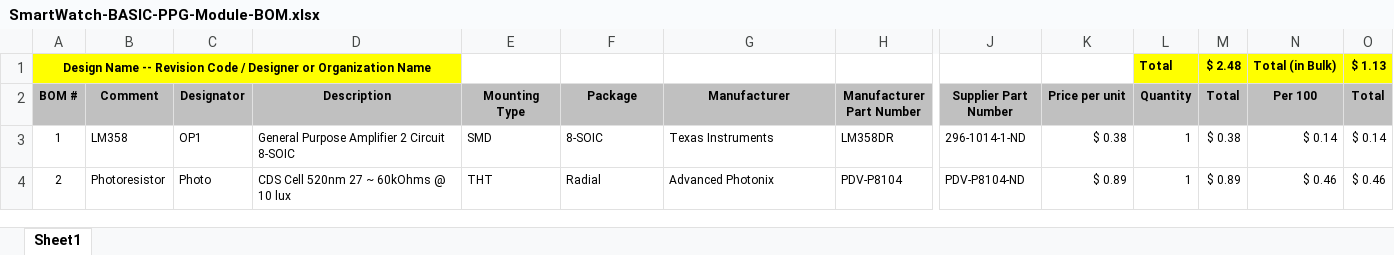
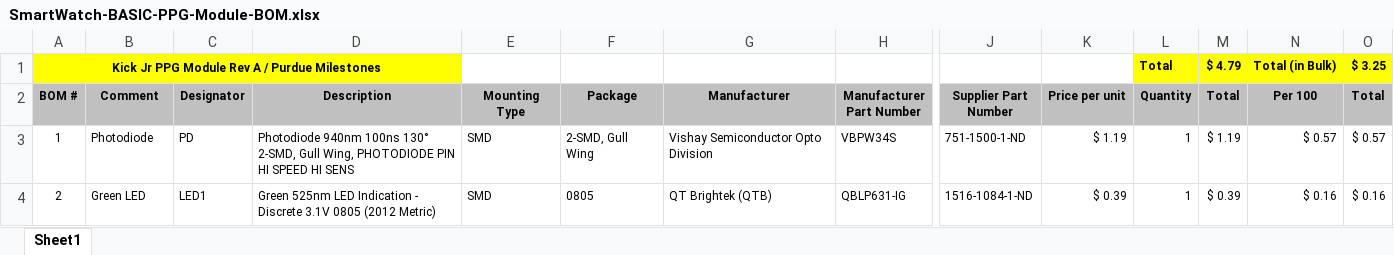
Before and after one commit to AAlsaati/SmartWatch, an Excel workbook: Hardware/Basic/PPG-Module/SmartWatch-BASIC-PPG-Module-BOM.xlsx, sheet Sheet1, drawn as a sheet; only a part is shown, gaps mark what is left out; values as stored, in another font and other column widths than the file's, no borders; removed rows and columns are numbered as before the commit, all else as after; rows hold the shown columns only; the diff covers the shown part only; the diff names each change by its address in the sheet, - before the commit and + after, or states it on an @@ line.

Commit message:
'PPG-Module'

```diff
--- a/Hardware/Basic/PPG-Module/SmartWatch-BASIC-PPG-Module-BOM.xlsx (sheet Sheet1)
+++ b/Hardware/Basic/PPG-Module/SmartWatch-BASIC-PPG-Module-BOM.xlsx (sheet Sheet1)
-row 1: Design Name -- Revision Code / Designer or Organization Name |  |  |  |  |  |  |  |  |  | Total | $ 2.48 | Total (in Bulk) | $ 1.13
+row 1: Kick Jr PPG Module Rev A / Purdue Milestones |  |  |  |  |  |  |  |  |  | Total | $ 4.79 | Total (in Bulk) | $ 3.25
-B3 (Comment): LM358
+B3 (Comment): Photodiode
-C3 (Designator): OP1
+C3 (Designator): PD
-D3 (Description): General Purpose Amplifier 2 Circuit 8-SOIC
+D3 (Description): Photodiode 940nm 100ns 130° 2-SMD, Gull Wing, PHOTODIODE PIN HI SPEED HI SENS
-F3 (Package): 8-SOIC
+F3 (Package): 2-SMD, Gull Wing
-G3 (Manufacturer): Texas Instruments
+G3 (Manufacturer): Vishay Semiconductor Opto Division
-H3 (Manufacturer Part Number): LM358DR
+H3 (Manufacturer Part Number): VBPW34S
-J3 (Supplier Part Number): 296-1014-1-ND
+J3 (Supplier Part Number): 751-1500-1-ND
-K3 (Price per unit): $ 0.38
+K3 (Price per unit): $ 1.19
-M3 (Total): $ 0.38
+M3 (Total): $ 1.19
-N3 (Per 100): $ 0.14
+N3 (Per 100): $ 0.57
-O3 (Total): $ 0.14
+O3 (Total): $ 0.57
-B4 (Comment): Photoresistor
+B4 (Comment): Green LED
-C4 (Designator): Photo
+C4 (Designator): LED1
-D4 (Description): CDS Cell 520nm 27 ~ 60kOhms @ 10 lux
+D4 (Description): Green 525nm LED Indication - Discrete 3.1V 0805 (2012 Metric)
-E4 (Mounting Type): THT
+E4 (Mounting Type): SMD
-F4 (Package): Radial
+F4 (Package): 0805
-G4 (Manufacturer): Advanced Photonix
+G4 (Manufacturer): QT Brightek (QTB)
-H4 (Manufacturer Part Number): PDV-P8104
+H4 (Manufacturer Part Number): QBLP631-IG
-J4 (Supplier Part Number): PDV-P8104-ND
+J4 (Supplier Part Number): 1516-1084-1-ND
-K4 (Price per unit): $ 0.89
+K4 (Price per unit): $ 0.39
-M4 (Total): $ 0.89
+M4 (Total): $ 0.39
-N4 (Per 100): $ 0.46
+N4 (Per 100): $ 0.16
-O4 (Total): $ 0.46
+O4 (Total): $ 0.16
```
Also changed, not shown: 2 removed rows and 23 edited cells elsewhere in this sheet, formulas that keep their value, 2 other files.
